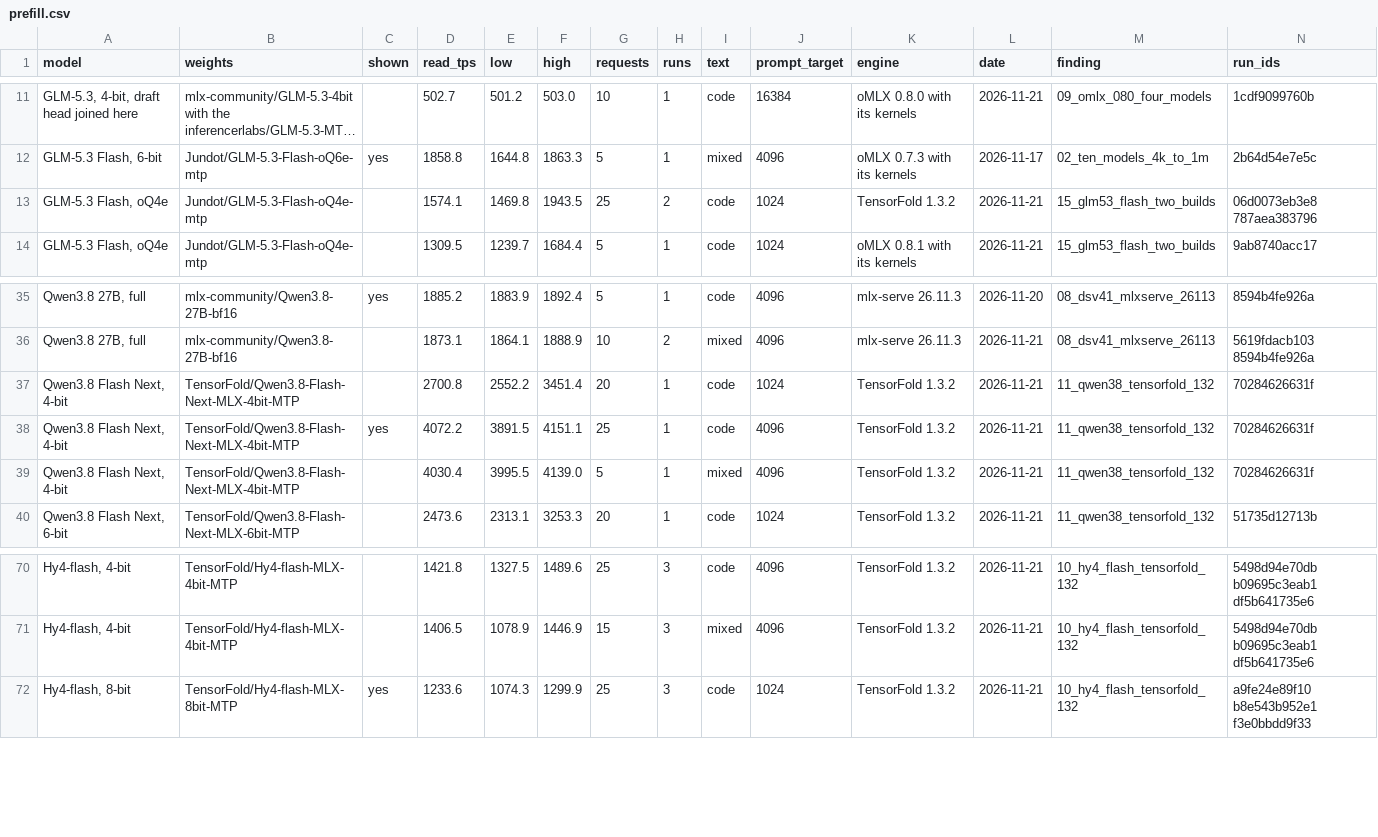
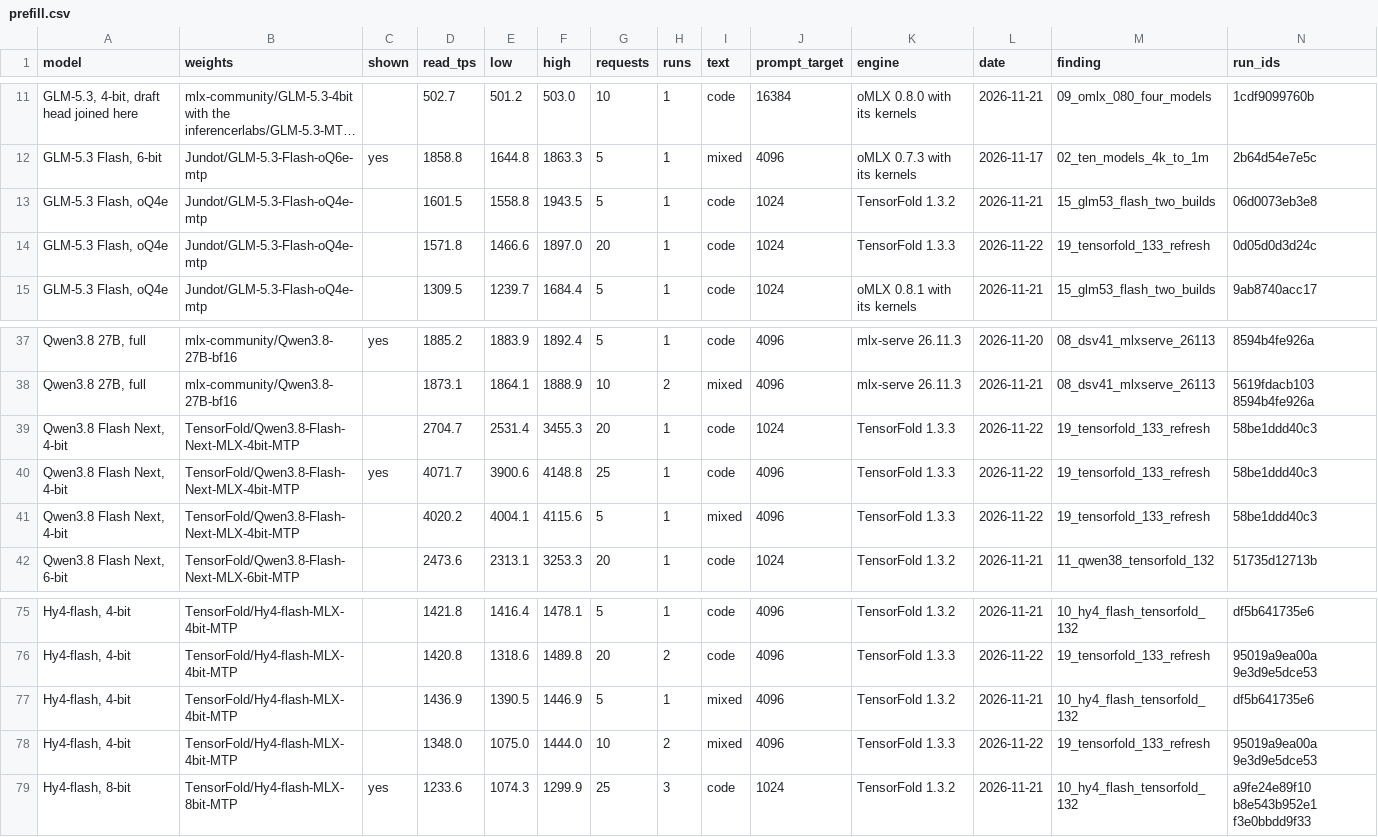
Before and after one commit to LazyLocalLLM/m5-ultra-512-benchmarks, a CSV file: benchmark_summary/prefill.csv, drawn as a sheet; only a part is shown, gaps mark what is left out; long unchanged cells end in …; addresses are those after the commit; the diff covers the shown part only; the diff names each change by its address in the sheet, - before the commit and + after, or states it on an @@ line.

```diff
--- a/benchmark_summary/prefill.csv
+++ b/benchmark_summary/prefill.csv
-D13 (read_tps): 1574.1
+D13 (read_tps): 1601.5
-E13 (low): 1469.8
+E13 (low): 1558.8
-G13 (requests): 25
+G13 (requests): 5
-H13 (runs): 2
+H13 (runs): 1
-N13 (run_ids): 06d0073eb3e8 787aea383796
+N13 (run_ids): 06d0073eb3e8
+row 14: GLM-5.3 Flash, oQ4e | Jundot/GLM-5.3-Flash-oQ4e-mtp |  | 1571.8 | 1466.6 | 1897.0 | 20 | 1 | code | 1024 | TensorFold 1.3.3 | 2026-11-22 | 19_tensorfold_133_refresh | 0d05d0d3d24c
-D39 (read_tps): 2700.8
+D39 (read_tps): 2704.7
-E39 (low): 2552.2
+E39 (low): 2531.4
-F39 (high): 3451.4
+F39 (high): 3455.3
-K39:K41 (engine): TensorFold 1.3.2
+K39:K41 (engine): TensorFold 1.3.3
-L39:L41 (date): 2026-11-21
+L39:L41 (date): 2026-11-22
-M39:M41 (finding): 11_qwen38_tensorfold_132
+M39:M41 (finding): 19_tensorfold_133_refresh
-N39:N41 (run_ids): 70284626631f
+N39:N41 (run_ids): 58be1ddd40c3
-D40 (read_tps): 4072.2
+D40 (read_tps): 4071.7
-E40 (low): 3891.5
+E40 (low): 3900.6
-F40 (high): 4151.1
+F40 (high): 4148.8
-D41 (read_tps): 4030.4
+D41 (read_tps): 4020.2
-E41 (low): 3995.5
+E41 (low): 4004.1
-F41 (high): 4139.0
+F41 (high): 4115.6
-E75 (low): 1327.5
+E75 (low): 1416.4
-F75 (high): 1489.6
+F75 (high): 1478.1
-G75 (requests): 25
+G75 (requests): 5
-H75 (runs): 3
+H75 (runs): 1
-N75 (run_ids): 5498d94e70db b09695c3eab1 df5b641735e6
+N75 (run_ids): df5b641735e6
+row 76: Hy4-flash, 4-bit | TensorFold/Hy4-flash-MLX-4bit-MTP |  | 1420.8 | 1318.6 | 1489.8 | 20 | 2 | code | 4096 | TensorFold 1.3.3 | 2026-11-22 | 19_tensorfold_133_refresh | 95019a9ea00a 9e3d9e5dce53
-D77 (read_tps): 1406.5
+D77 (read_tps): 1436.9
-E77 (low): 1078.9
+E77 (low): 1390.5
-G77 (requests): 15
+G77 (requests): 5
-H77 (runs): 3
+H77 (runs): 1
-N77 (run_ids): 5498d94e70db b09695c3eab1 df5b641735e6
+N77 (run_ids): df5b641735e6
+row 78: Hy4-flash, 4-bit | TensorFold/Hy4-flash-MLX-4bit-MTP |  | 1348.0 | 1075.0 | 1444.0 | 10 | 2 | mixed | 4096 | TensorFold 1.3.3 | 2026-11-22 | 19_tensorfold_133_refresh | 95019a9ea00a 9e3d9e5dce53
```
Also changed, not shown: 4 added rows and 60 edited cells elsewhere in this file, 11 other files.
